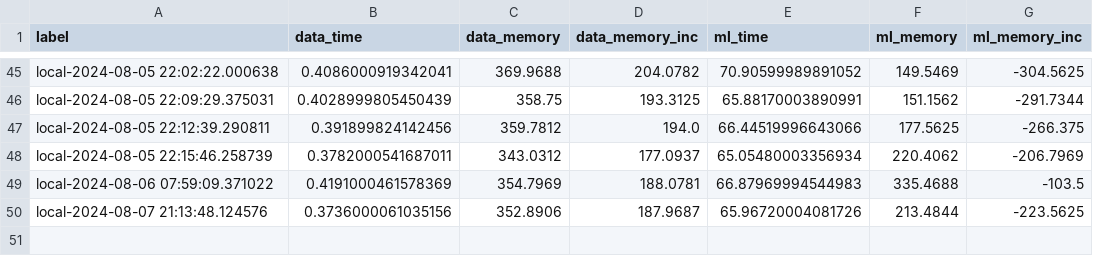
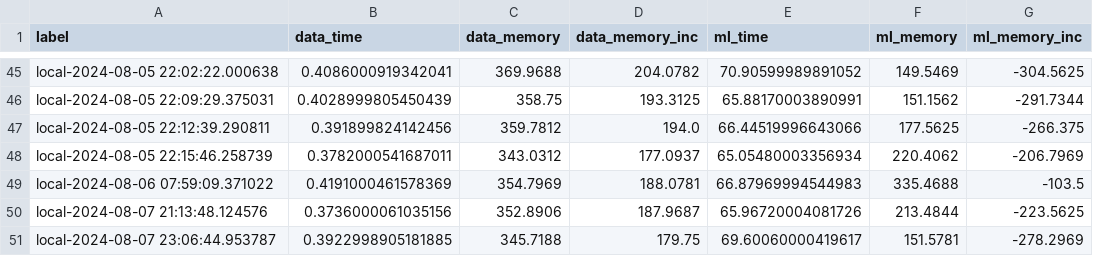
Before and after one commit to marcinmajeran13/mmajer-msc-project, a CSV file: results/results.csv, drawn as a sheet; only a part is shown, gaps mark what is left out; the diff names each change by its address in the sheet, - before the commit and + after, or states it on an @@ line.

Commit message:
updated results

```diff
--- a/results/results.csv
+++ b/results/results.csv
+row 51: local-2024-08-07 23:06:44.953787 | 0.3922998905181885 | 345.7188 | 179.75 | 69.60060000419617 | 151.5781 | -278.2969
```
Also changed, not shown: results/results_cpu.csv.
